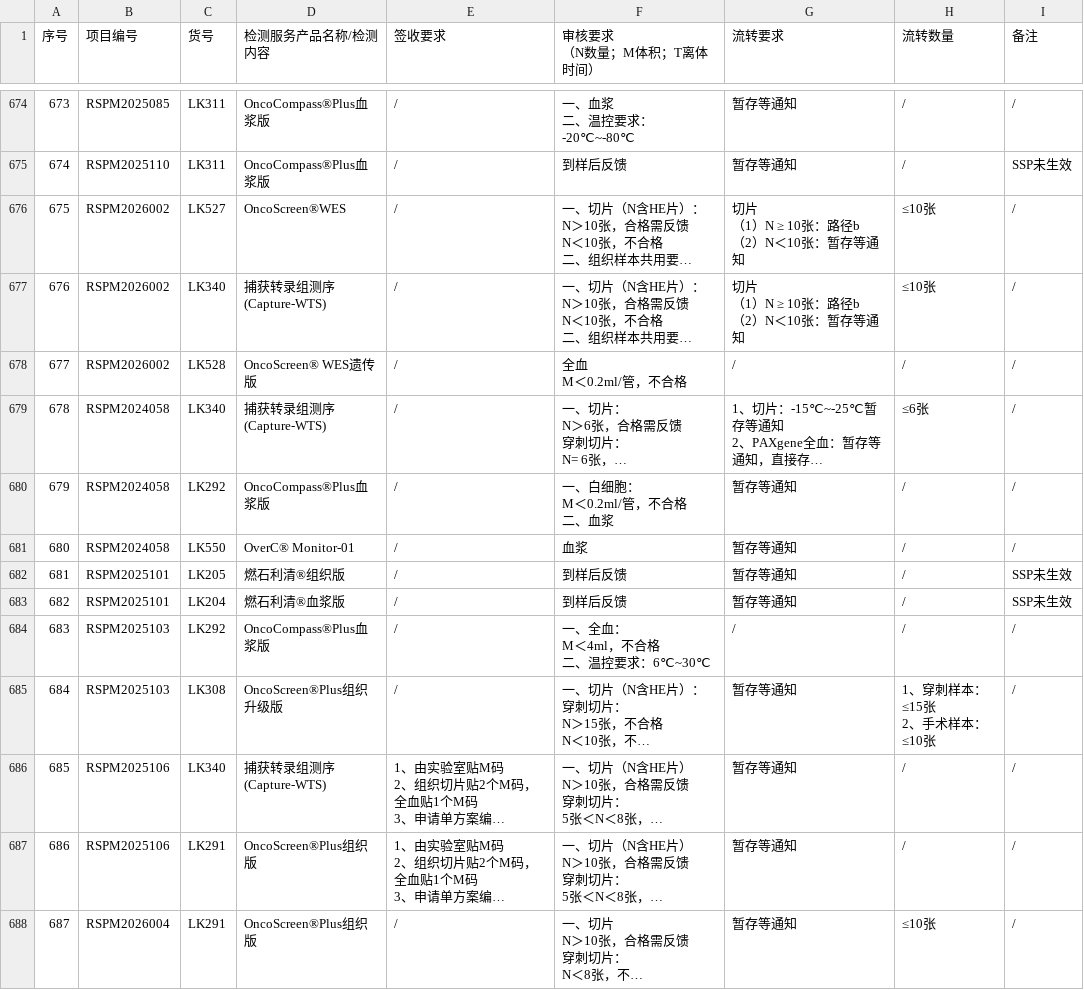
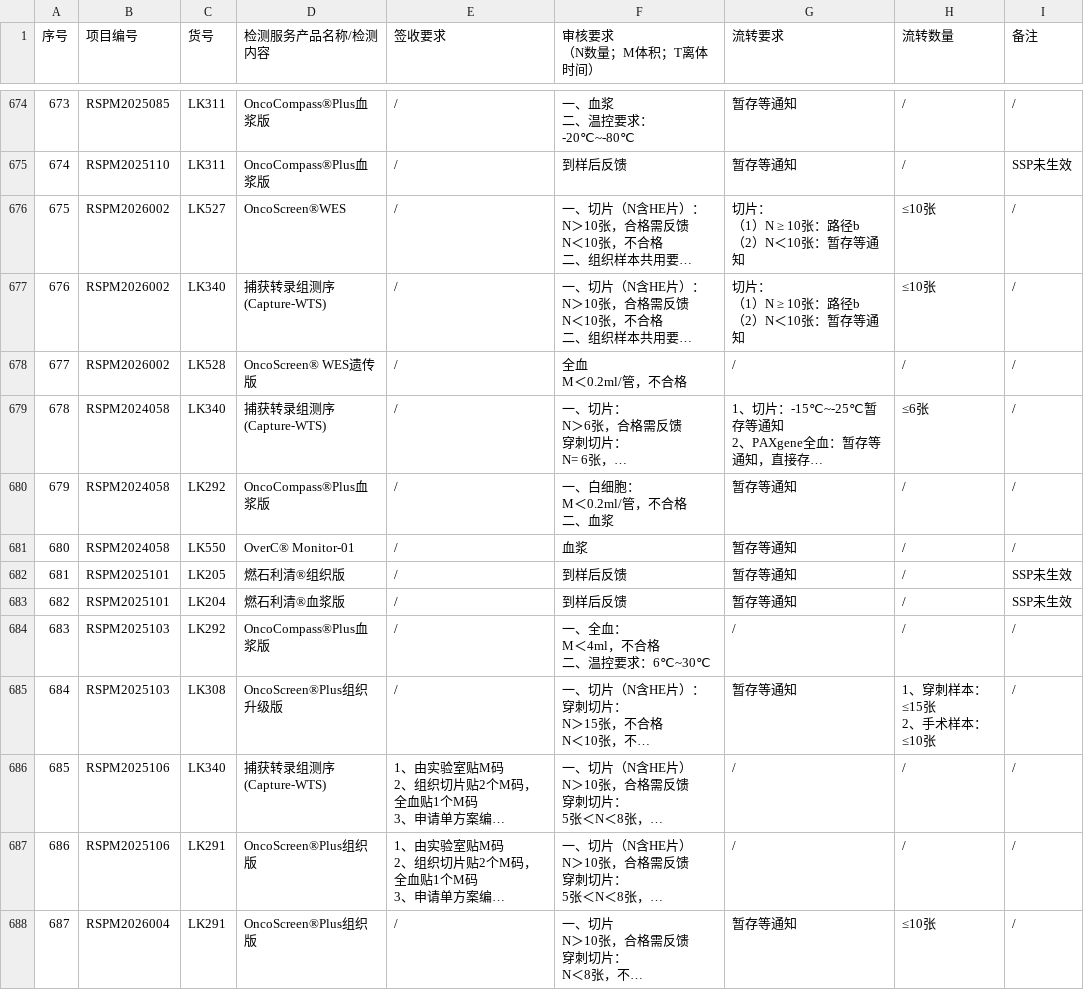
Before and after one commit to sy2924/project-qc-data, a CSV file: 个性化项目要求汇总-样本接收-个性化项目要求汇总-10.16更新.csv, drawn as a sheet; only a part is shown, gaps mark what is left out; long unchanged cells end in …; ↵ is a line break in a cell; the diff covers the shown part only; the diff names each change by its address in the sheet, - before the commit and + after, or states it on an @@ line.

```diff
--- a/个性化项目要求汇总-样本接收-个性化项目要求汇总-10.16更新.csv
+++ b/个性化项目要求汇总-样本接收-个性化项目要求汇总-10.16更新.csv
-G676:G677 (流转要求): 切片 ↵ （1）N ≥ 10张：路径b ↵ （2）N＜10张：暂存等通知
+G676:G677 (流转要求): 切片： ↵ （1）N ≥ 10张：路径b ↵ （2）N＜10张：暂存等通知
-G686:G687 (流转要求): 暂存等通知
+G686:G687 (流转要求): /
```
Also changed, not shown: 5 added rows and 13 edited cells elsewhere in this file.
